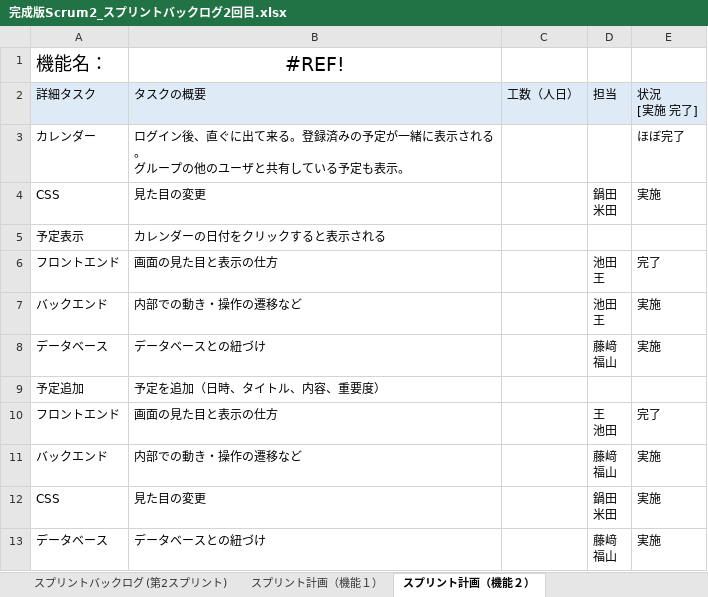
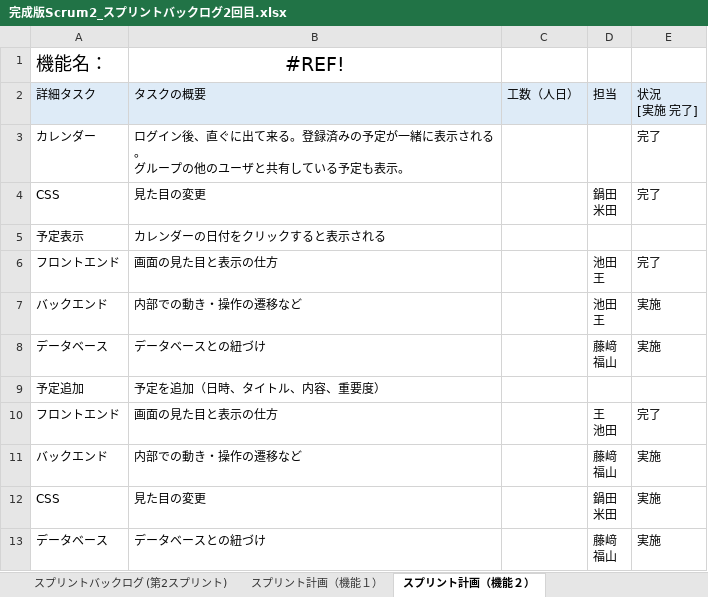
Before and after one commit to fu-syoji-t/SD3D_2023_Scrum2, an Excel workbook: 03スプリントバックログ/完成版Scrum2_スプリントバックログ2回目.xlsx, sheet スプリント計画（機能２）, drawn as a sheet; values as stored, in another font and other column widths than the file's, no borders; the diff names each change by its address in the sheet, - before the commit and + after, or states it on an @@ line.

Commit message:
Add files via upload

```diff
--- a/03スプリントバックログ/完成版Scrum2_スプリントバックログ2回目.xlsx (sheet スプリント計画（機能２）)
+++ b/03スプリントバックログ/完成版Scrum2_スプリントバックログ2回目.xlsx (sheet スプリント計画（機能２）)
-E3: ほぼ完了
+E3: 完了
-E4: 実施
+E4: 完了
```
